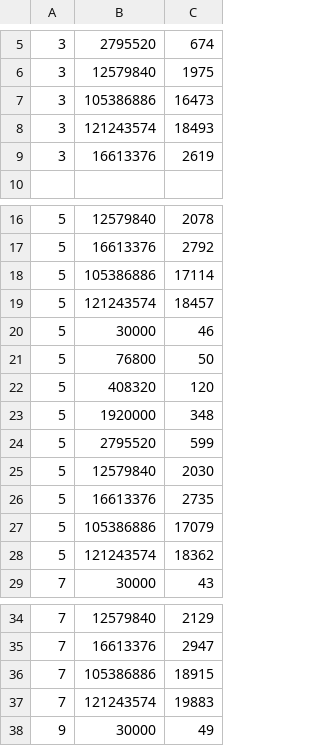
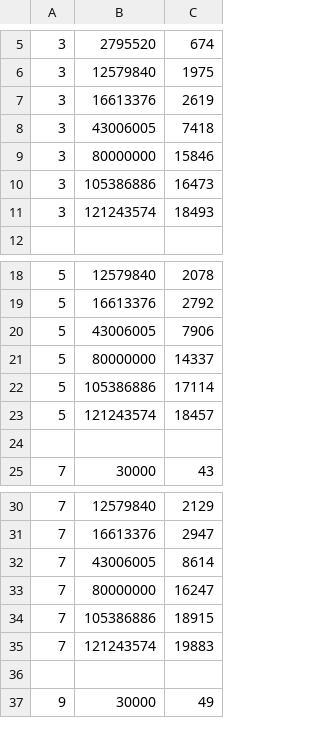
Before and after one commit to wolterzo/image-processing-gpu, a CSV file: timing.csv, drawn as a sheet; only a part is shown, gaps mark what is left out; the diff covers the shown part only.

Commit message:
update timing results

```diff
--- a/timing.csv
+++ b/timing.csv
@@ -6,5 +6,7 @@
 3,12579840,1975
+3,16613376,2619
+3,43006005,7418
+3,80000000,15846
 3,105386886,16473
 3,121243574,18493
-3,16613376,2619
 
@@ -17,13 +19,7 @@
 5,16613376,2792
+5,43006005,7906
+5,80000000,14337
 5,105386886,17114
 5,121243574,18457
-5,30000,46
-5,76800,50
-5,408320,120
-5,1920000,348
-5,2795520,599
-5,12579840,2030
-5,16613376,2735
-5,105386886,17079
-5,121243574,18362
+
 7,30000,43
@@ -35,4 +31,7 @@
 7,16613376,2947
+7,43006005,8614
+7,80000000,16247
 7,105386886,18915
 7,121243574,19883
+
 9,30000,49
```
Also changed, not shown: 2 added rows elsewhere in this file.
